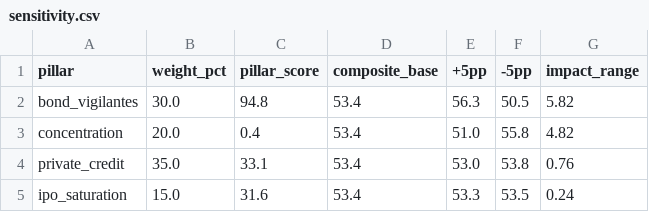
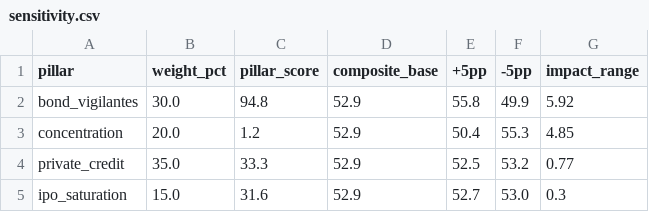
Before and after one commit to dshong12-hash/ai-bubble-index, a CSV file: data/processed/sensitivity.csv, drawn as a sheet.

```diff
--- a/data/processed/sensitivity.csv
+++ b/data/processed/sensitivity.csv
@@ -1,5 +1,5 @@
 pillar,weight_pct,pillar_score,composite_base,+5pp,-5pp,impact_range
-bond_vigilantes,30.0,94.8,53.4,56.3,50.5,5.82
-concentration,20.0,0.4,53.4,51.0,55.8,4.82
-private_credit,35.0,33.1,53.4,53.0,53.8,0.76
-ipo_saturation,15.0,31.6,53.4,53.3,53.5,0.24
+bond_vigilantes,30.0,94.8,52.9,55.8,49.9,5.92
+concentration,20.0,1.2,52.9,50.4,55.3,4.85
+private_credit,35.0,33.3,52.9,52.5,53.2,0.77
+ipo_saturation,15.0,31.6,52.9,52.7,53.0,0.3
```
Also changed, not shown: 6 other files.
